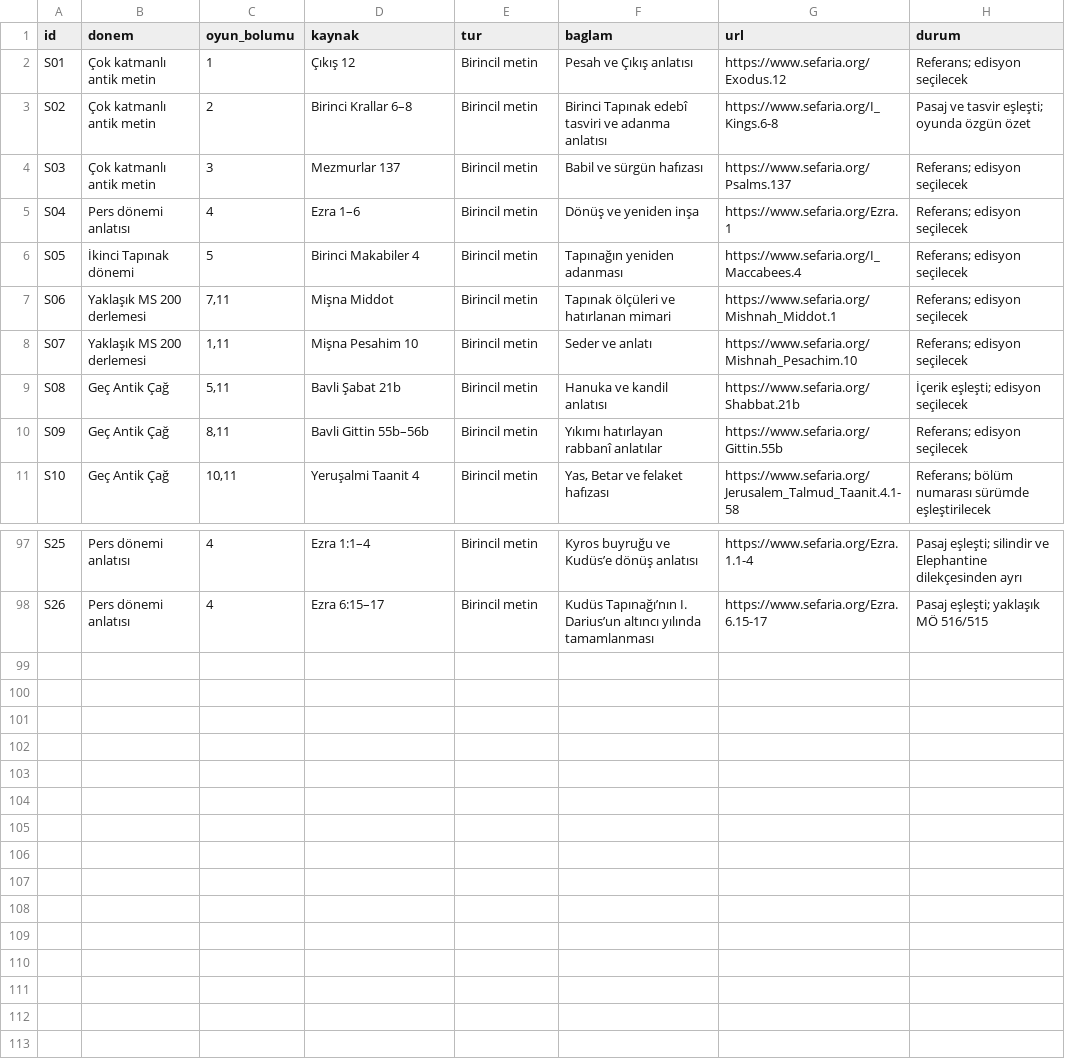
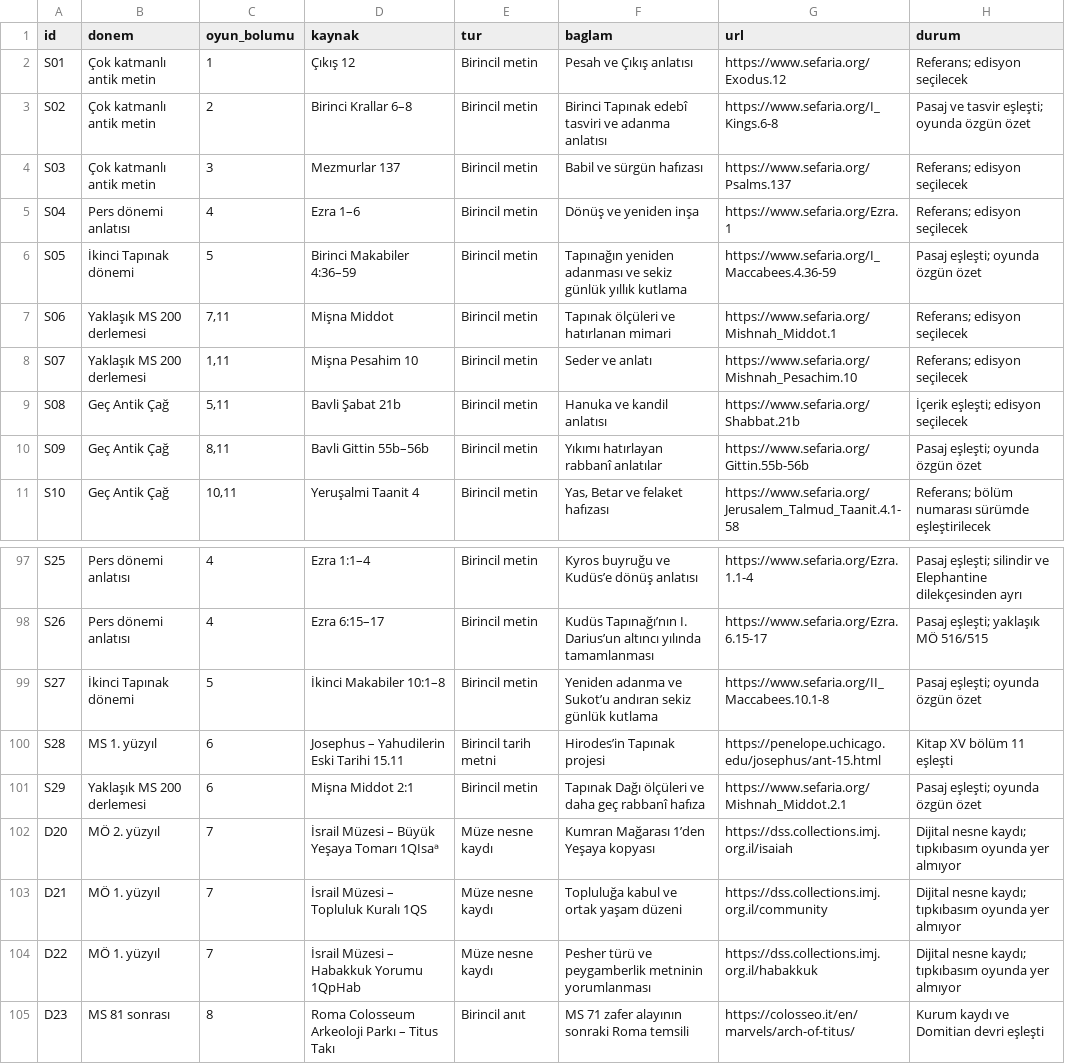
Before and after one commit to kaansavukduran/wall, a TSV file: docs/SOURCES.tsv, drawn as a sheet; only a part is shown, gaps mark what is left out.

Commit message:
Build the Second Temple source and architecture lessons

```diff
--- a/docs/SOURCES.tsv
+++ b/docs/SOURCES.tsv
@@ -5,3 +5,3 @@ S03	Çok katmanlı antik metin	3	Mezmurlar 137	Birincil metin	Babil ve sürgün
 S04	Pers dönemi anlatısı	4	Ezra 1–6	Birincil metin	Dönüş ve yeniden inşa	https://www.sefaria.org/Ezra.1	Referans; edisyon seçilecek
-S05	İkinci Tapınak dönemi	5	Birinci Makabiler 4	Birincil metin	Tapınağın yeniden adanması	https://www.sefaria.org/I_Maccabees.4	Referans; edisyon seçilecek
+S05	İkinci Tapınak dönemi	5	Birinci Makabiler 4:36–59	Birincil metin	Tapınağın yeniden adanması ve sekiz günlük yıllık kutlama	https://www.sefaria.org/I_Maccabees.4.36-59	Pasaj eşleşti; oyunda özgün özet
 S06	Yaklaşık MS 200 derlemesi	7,11	Mişna Middot	Birincil metin	Tapınak ölçüleri ve hatırlanan mimari	https://www.sefaria.org/Mishnah_Middot.1	Referans; edisyon seçilecek
@@ -9,3 +9,3 @@ S07	Yaklaşık MS 200 derlemesi	1,11	Mişna Pesahim 10	Birincil metin	Seder ve a
 S08	Geç Antik Çağ	5,11	Bavli Şabat 21b	Birincil metin	Hanuka ve kandil anlatısı	https://www.sefaria.org/Shabbat.21b	İçerik eşleşti; edisyon seçilecek
-S09	Geç Antik Çağ	8,11	Bavli Gittin 55b–56b	Birincil metin	Yıkımı hatırlayan rabbanî anlatılar	https://www.sefaria.org/Gittin.55b	Referans; edisyon seçilecek
+S09	Geç Antik Çağ	8,11	Bavli Gittin 55b–56b	Birincil metin	Yıkımı hatırlayan rabbanî anlatılar	https://www.sefaria.org/Gittin.55b-56b	Pasaj eşleşti; oyunda özgün özet
 S10	Geç Antik Çağ	10,11	Yeruşalmi Taanit 4	Birincil metin	Yas, Betar ve felaket hafızası	https://www.sefaria.org/Jerusalem_Talmud_Taanit.4.1-58	Referans; bölüm numarası sürümde eşleştirilecek
@@ -98 +98,8 @@ S25	Pers dönemi anlatısı	4	Ezra 1:1–4	Birincil metin	Kyros buyruğu ve Kud
 S26	Pers dönemi anlatısı	4	Ezra 6:15–17	Birincil metin	Kudüs Tapınağı’nın I. Darius’un altıncı yılında tamamlanması	https://www.sefaria.org/Ezra.6.15-17	Pasaj eşleşti; yaklaşık MÖ 516/515
+S27	İkinci Tapınak dönemi	5	İkinci Makabiler 10:1–8	Birincil metin	Yeniden adanma ve Sukot’u andıran sekiz günlük kutlama	https://www.sefaria.org/II_Maccabees.10.1-8	Pasaj eşleşti; oyunda özgün özet
+S28	MS 1. yüzyıl	6	Josephus – Yahudilerin Eski Tarihi 15.11	Birincil tarih metni	Hirodes’in Tapınak projesi	https://penelope.uchicago.edu/josephus/ant-15.html	Kitap XV bölüm 11 eşleşti
+S29	Yaklaşık MS 200 derlemesi	6	Mişna Middot 2:1	Birincil metin	Tapınak Dağı ölçüleri ve daha geç rabbanî hafıza	https://www.sefaria.org/Mishnah_Middot.2.1	Pasaj eşleşti; oyunda özgün özet
+D20	MÖ 2. yüzyıl	7	İsrail Müzesi – Büyük Yeşaya Tomarı 1QIsaᵃ	Müze nesne kaydı	Kumran Mağarası 1’den Yeşaya kopyası	https://dss.collections.imj.org.il/isaiah	Dijital nesne kaydı; tıpkıbasım oyunda yer almıyor
+D21	MÖ 1. yüzyıl	7	İsrail Müzesi – Topluluk Kuralı 1QS	Müze nesne kaydı	Topluluğa kabul ve ortak yaşam düzeni	https://dss.collections.imj.org.il/community	Dijital nesne kaydı; tıpkıbasım oyunda yer almıyor
+D22	MÖ 1. yüzyıl	7	İsrail Müzesi – Habakkuk Yorumu 1QpHab	Müze nesne kaydı	Pesher türü ve peygamberlik metninin yorumlanması	https://dss.collections.imj.org.il/habakkuk	Dijital nesne kaydı; tıpkıbasım oyunda yer almıyor
+D23	MS 81 sonrası	8	Roma Colosseum Arkeoloji Parkı – Titus Takı	Birincil anıt	MS 71 zafer alayının sonraki Roma temsili	https://colosseo.it/en/marvels/arch-of-titus/	Kurum kaydı ve Domitian devri eşleşti
```
Also changed, not shown: 12 other files.
